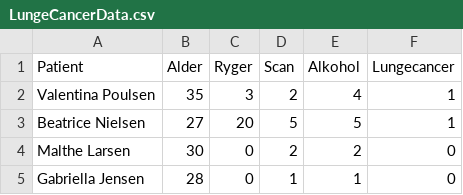
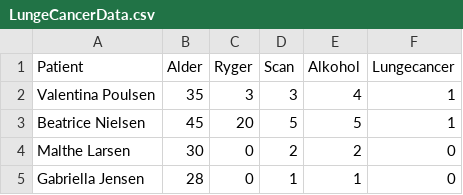
Before and after one commit to raskrawen/edu, a CSV file: MLdata/LungeCancerData.csv, drawn as a sheet; only a part is shown.

Commit message:
Update LungeCancerData.csv

```diff
--- a/MLdata/LungeCancerData.csv
+++ b/MLdata/LungeCancerData.csv
@@ -1,4 +1,4 @@
 Patient;Alder;Ryger;Scan;Alkohol;Lungecancer
-Valentina Poulsen;35;3;2;4;1
-Beatrice Nielsen;27;20;5;5;1
+Valentina Poulsen;35;3;3;4;1
+Beatrice Nielsen;45;20;5;5;1
 Malthe Larsen;30;0;2;2;0
```
